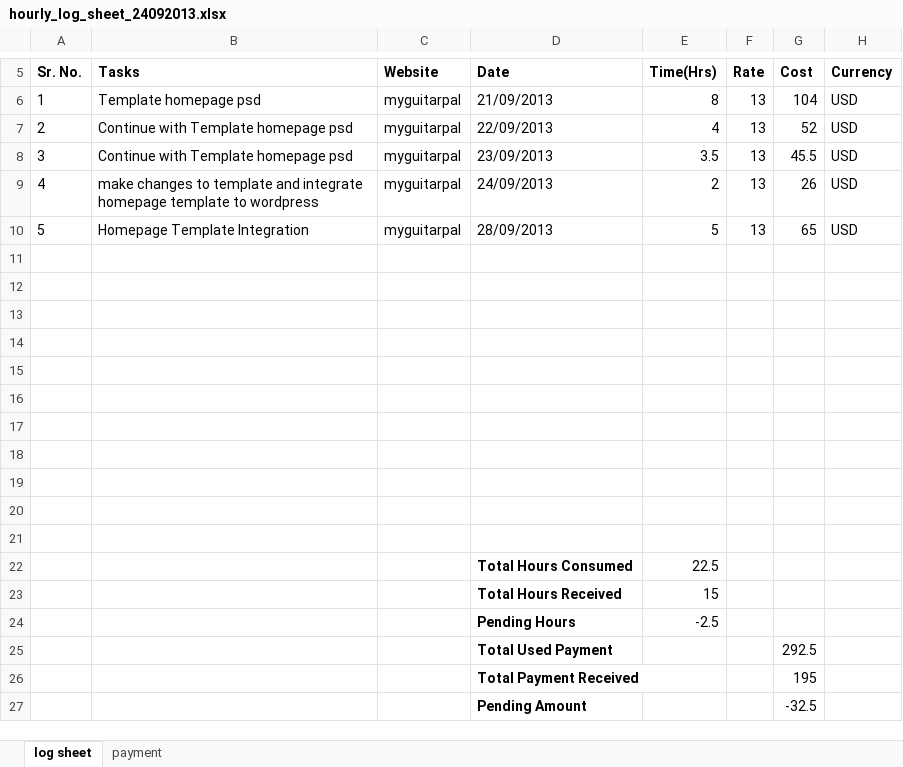
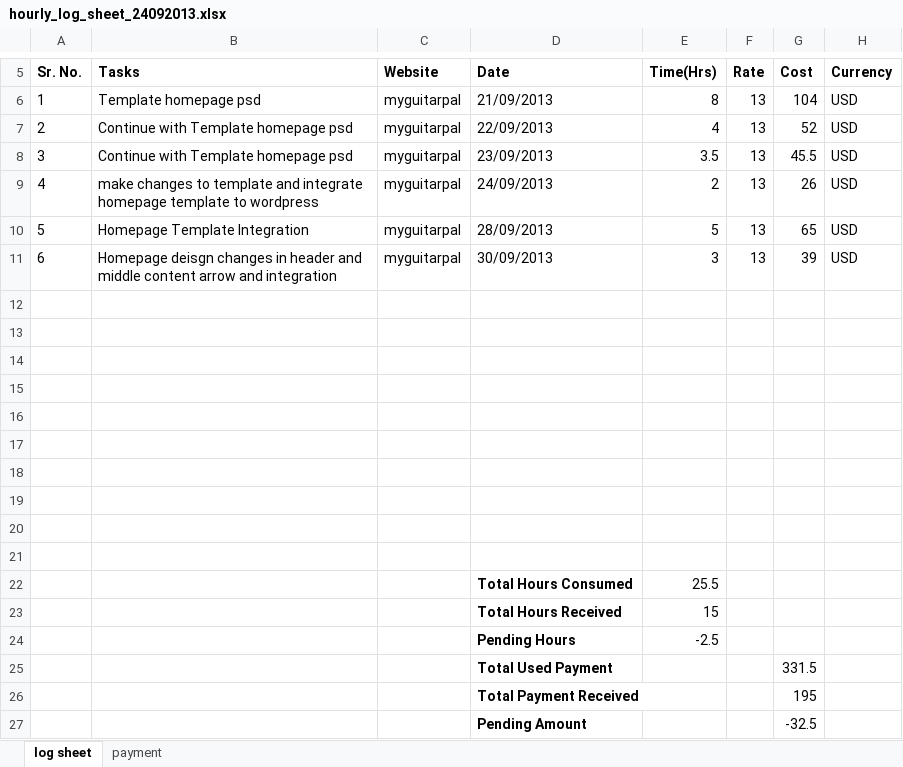
Before and after one commit to samfreelancer/myguitarpal, an Excel workbook: doc/hourly_log_sheet_24092013.xlsx, sheet log sheet, drawn as a sheet; only a part is shown, gaps mark what is left out; values as stored, in another font and other column widths than the file's, no borders; removed rows and columns are numbered as before the commit, all else as after; the diff names each change by its address in the sheet, - before the commit and + after, or states it on an @@ line.

Commit message:
homepage header and middle content arrow design changes suggested by Mylesi

```diff
--- a/doc/hourly_log_sheet_24092013.xlsx (sheet log sheet)
+++ b/doc/hourly_log_sheet_24092013.xlsx (sheet log sheet)
+row 11: 6 | Homepage deisgn changes in header and middle content arrow and integration | myguitarpal | 30/09/2013 | 3 | 13 | 39 | USD
-row 22: (empty)
+row 22:  |  |  | Total Hours Consumed | 25.5
-row 22:  |  |  | Total Hours Consumed | 22.5
-G25 (Cost): 292.5
+G25 (Cost): 331.5
```
Also changed, not shown: 10 other files.
